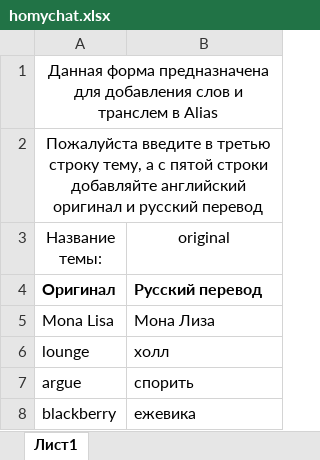
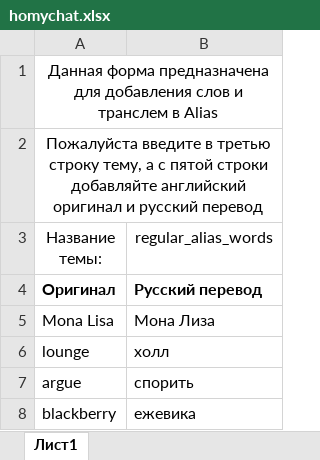
Before and after one commit to AleksandrTsimbulov/homydev, an Excel workbook: extracter/homychat.xlsx, sheet Лист1, drawn as a sheet; only a part is shown; values as stored, in another font and other column widths than the file's, no borders; the diff names each change by its address in the sheet, - before the commit and + after, or states it on an @@ line.

```diff
--- a/extracter/homychat.xlsx (sheet Лист1)
+++ b/extracter/homychat.xlsx (sheet Лист1)
-B3: original
+B3: regular_alias_words
```
Also changed, not shown: 12 other files.
